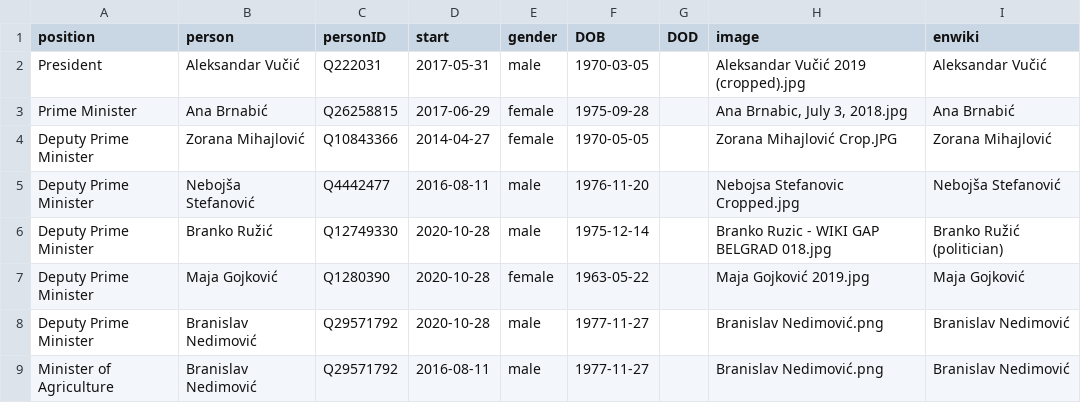
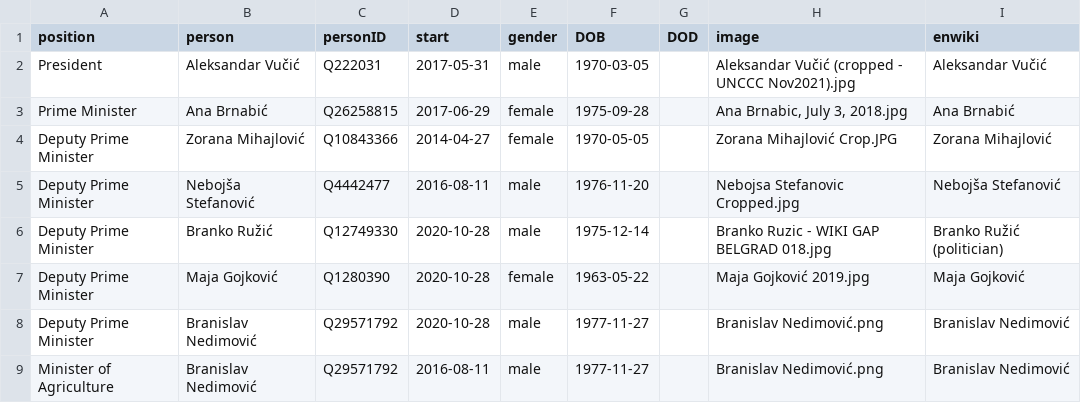
Before and after one commit to every-politician-scrapers/serbia-ministers, a CSV file: html/current.csv, drawn as a sheet; only a part is shown.

```diff
--- a/html/current.csv
+++ b/html/current.csv
@@ -1,3 +1,3 @@
 position,person,personID,start,gender,DOB,DOD,image,enwiki
-President,Aleksandar Vučić,Q222031,2017-05-31,male,1970-03-05,,Aleksandar Vučić 2019 (cropped).jpg,Aleksandar Vučić
+President,Aleksandar Vučić,Q222031,2017-05-31,male,1970-03-05,,Aleksandar Vučić (cropped - UNCCC Nov2021).jpg,Aleksandar Vučić
 Prime Minister,Ana Brnabić,Q26258815,2017-06-29,female,1975-09-28,,"Ana Brnabic, July 3, 2018.jpg",Ana Brnabić
```
Also changed, not shown: html/holders21.csv.
